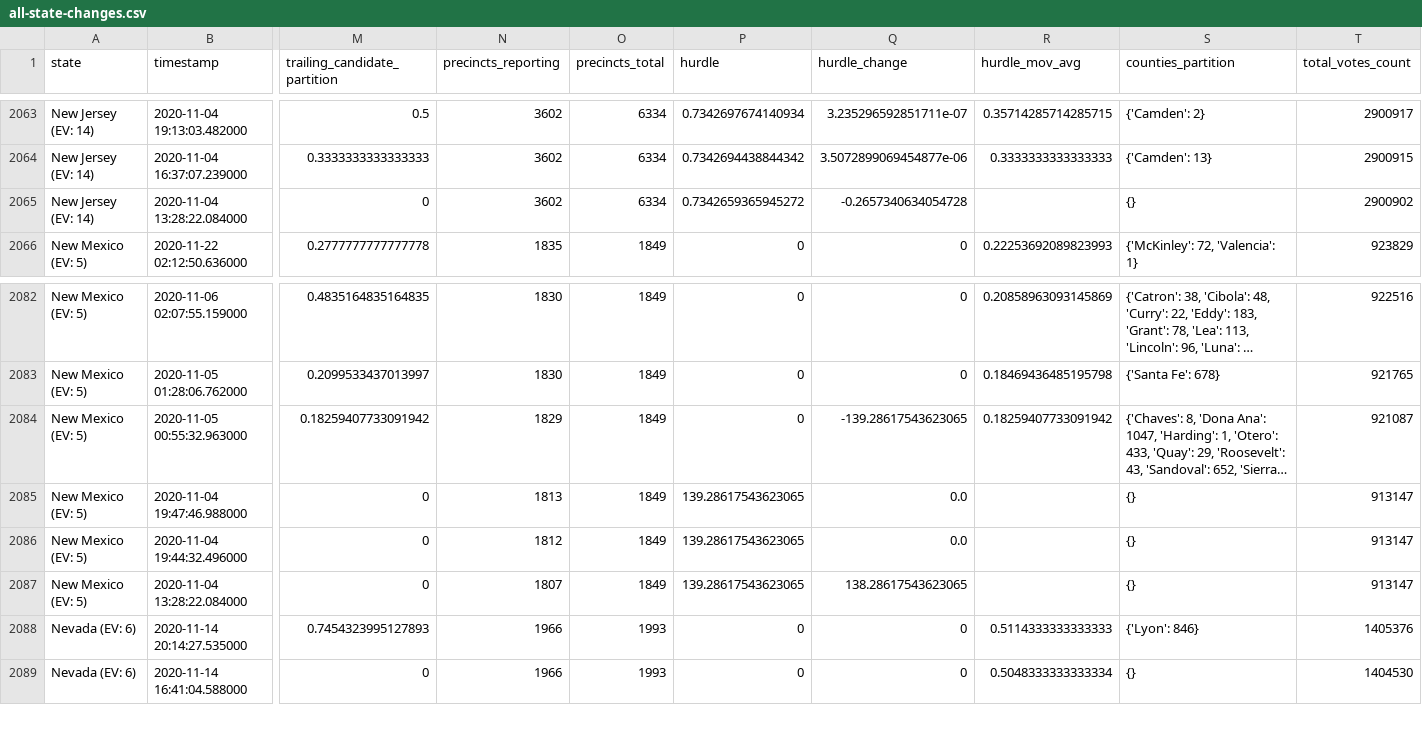
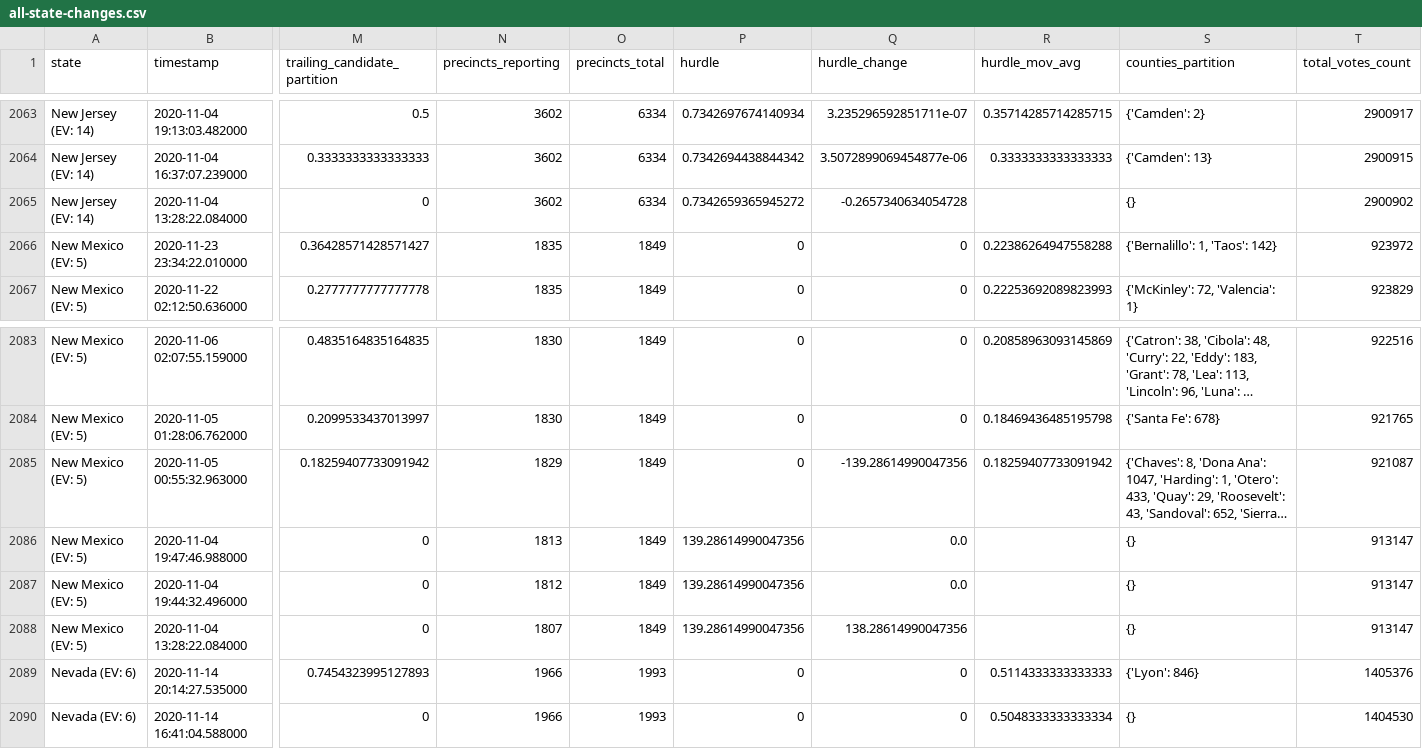
Before and after one commit to ThinkBIG-Company/nyt-2020-election-scraper, a CSV file: all-state-changes.csv, drawn as a sheet; only a part is shown, gaps mark what is left out; long unchanged cells end in …; addresses are those after the commit; rows hold the shown columns only; the diff names each change by its address in the sheet, - before the commit and + after, or states it on an @@ line.

```diff
--- a/all-state-changes.csv
+++ b/all-state-changes.csv
+row 2066: New Mexico (EV: 5) | 2020-11-23 23:34:22.010000 | 0.36428571428571427 | 1835 | 1849 | 0 | 0 | 0.22386264947558288 | {'Bernalillo': 1, 'Taos': 142} | 923972
-Q2085 (hurdle_change): -139.28617543623065
+Q2085 (hurdle_change): -139.28614990047356
-P2086:P2088 (hurdle): 139.28617543623065
+P2086:P2088 (hurdle): 139.28614990047356
-Q2088 (hurdle_change): 138.28617543623065
+Q2088 (hurdle_change): 138.28614990047356
```
Also changed, not shown: 6 other files.
